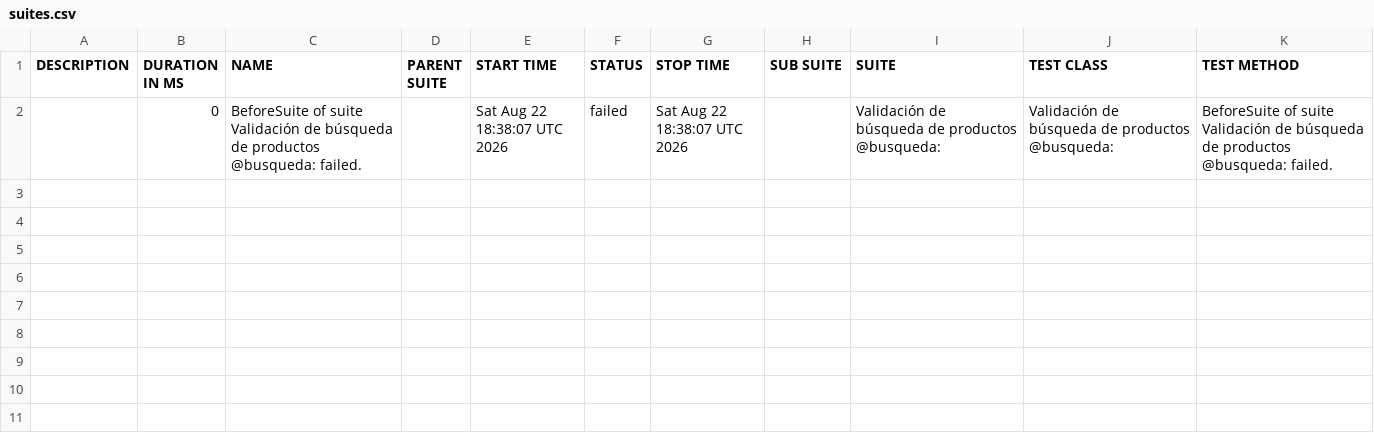
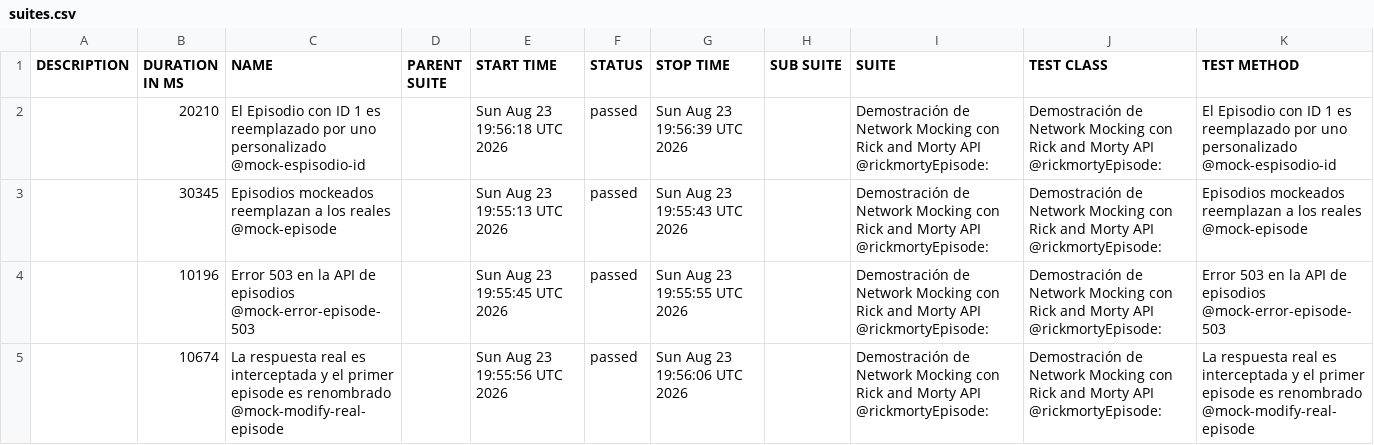
Before and after one commit to danielcastillo94/RepoSemillerosCodeceptjs, a CSV file: data/suites.csv, drawn as a sheet; removed rows and columns are numbered as before the commit, all else as after; the diff names each change by its address in the sheet, - before the commit and + after, or states it on an @@ line.

```diff
--- a/data/suites.csv
+++ b/data/suites.csv
-row 2:  | 0 | BeforeSuite of suite Validación de búsqueda de productos @busqueda: failed. |  | Sat Aug 22 18:38:07 UTC 2026 | failed | Sat Aug 22 18:38:07 UTC 2026 |  | Validación de búsqueda de productos @busqueda: | Validación de búsqueda de productos @busqueda: | BeforeSuite of suite Validación de búsqueda de productos @busqueda: failed.
+row 2:  | 20210 | El Episodio con ID 1 es reemplazado por uno personalizado @mock-espisodio-id |  | Sun Aug 23 19:56:18 UTC 2026 | passed | Sun Aug 23 19:56:39 UTC 2026 |  | Demostración de Network Mocking con Rick and Morty API @rickmortyEpisode: | Demostración de Network Mocking con Rick and Morty API @rickmortyEpisode: | El Episodio con ID 1 es reemplazado por uno personalizado @mock-espisodio-id
+row 3:  | 30345 | Episodios mockeados reemplazan a los reales @mock-episode |  | Sun Aug 23 19:55:13 UTC 2026 | passed | Sun Aug 23 19:55:43 UTC 2026 |  | Demostración de Network Mocking con Rick and Morty API @rickmortyEpisode: | Demostración de Network Mocking con Rick and Morty API @rickmortyEpisode: | Episodios mockeados reemplazan a los reales @mock-episode
+row 4:  | 10196 | Error 503 en la API de episodios @mock-error-episode-503 |  | Sun Aug 23 19:55:45 UTC 2026 | passed | Sun Aug 23 19:55:55 UTC 2026 |  | Demostración de Network Mocking con Rick and Morty API @rickmortyEpisode: | Demostración de Network Mocking con Rick and Morty API @rickmortyEpisode: | Error 503 en la API de episodios @mock-error-episode-503
+row 5:  | 10674 | La respuesta real es interceptada y el primer episode es renombrado @mock-modify-real-episode |  | Sun Aug 23 19:55:56 UTC 2026 | passed | Sun Aug 23 19:56:06 UTC 2026 |  | Demostración de Network Mocking con Rick and Morty API @rickmortyEpisode: | Demostración de Network Mocking con Rick and Morty API @rickmortyEpisode: | La respuesta real es interceptada y el primer episode es renombrado @mock-modify-real-episode
```
Also changed, not shown: 35 other files.
